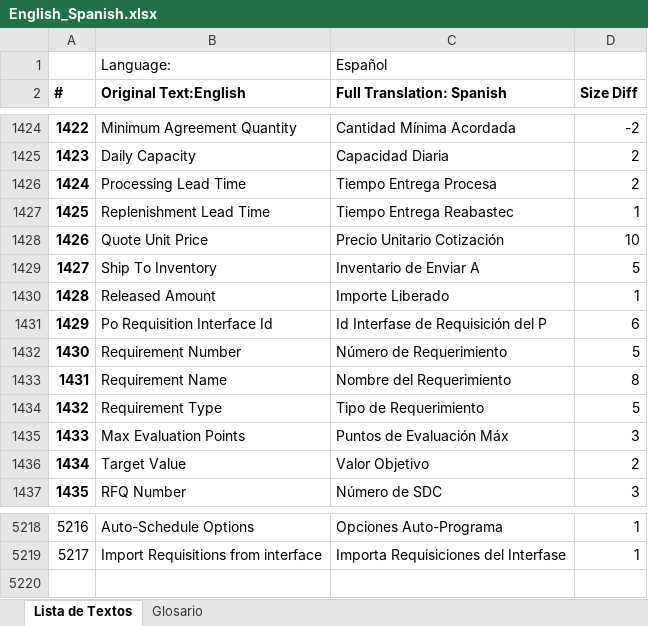
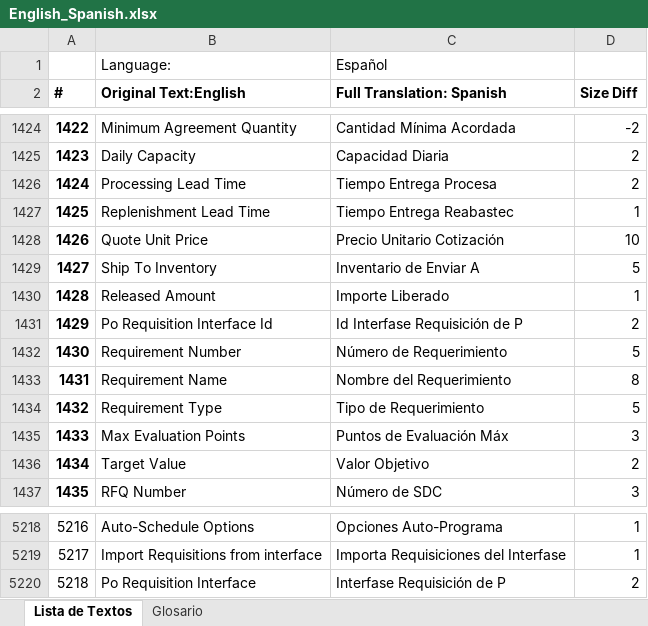
Before and after one commit to inoerp/inoERP, an Excel workbook: inoerp/locale/docs/English_Spanish.xlsx, sheet Lista de Textos, drawn as a sheet; only a part is shown, gaps mark what is left out; values as stored, in another font and other column widths than the file's, no borders; the diff names each change by its address in the sheet, - before the commit and + after, or states it on an @@ line.

```diff
--- a/inoerp/locale/docs/English_Spanish.xlsx (sheet Lista de Textos)
+++ b/inoerp/locale/docs/English_Spanish.xlsx (sheet Lista de Textos)
-C1431 (Full Translation: Spanish): Id Interfase de Requisición del P
+C1431 (Full Translation: Spanish): Id Interfase Requisición de P
-D1431 (Size Diff): 6
+D1431 (Size Diff): 2
+row 5220: 5218 | Po Requisition Interface | Interfase Requisición de P | 2
```
Also changed, not shown: inoerp/locale/es_MX/English_Spanish.xlsx, 14 other files.
